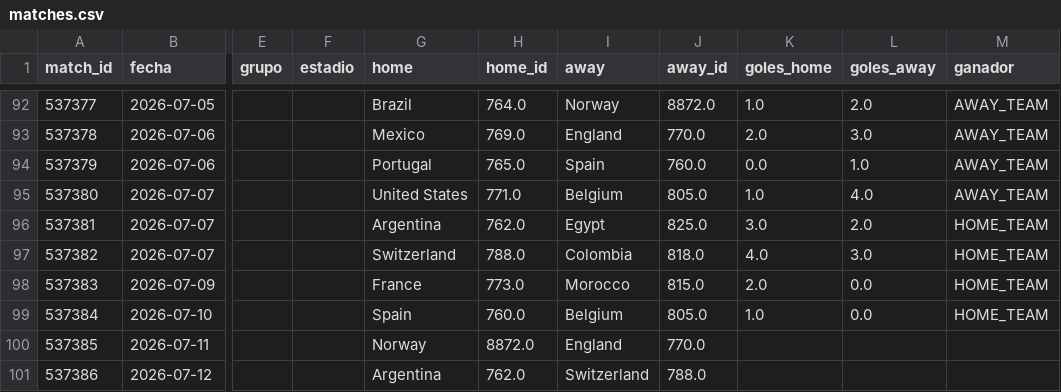
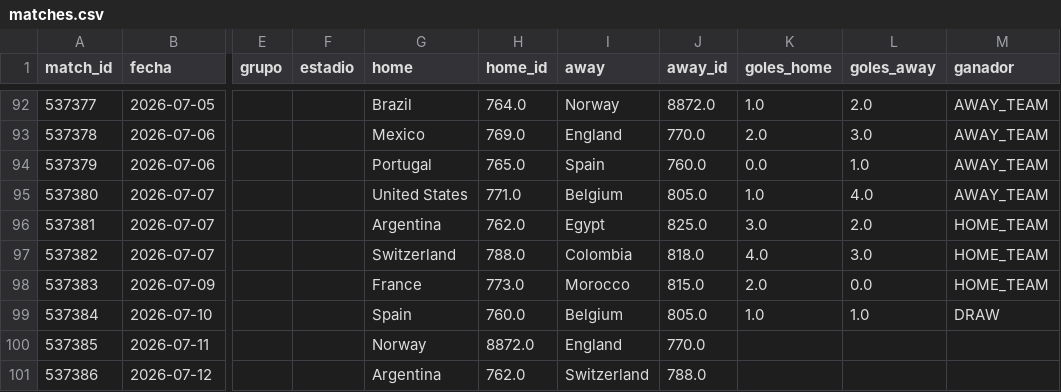
Before and after one commit to dbouzada/mundial-2026-data, a CSV file: data/processed/matches.csv, drawn as a sheet; only a part is shown, gaps mark what is left out; the diff names each change by its address in the sheet, - before the commit and + after, or states it on an @@ line.

```diff
--- a/data/processed/matches.csv
+++ b/data/processed/matches.csv
-L99 (goles_away): 0.0
+L99 (goles_away): 1.0
-M99 (ganador): HOME_TEAM
+M99 (ganador): DRAW
```
Also changed, not shown: 2 other files.
